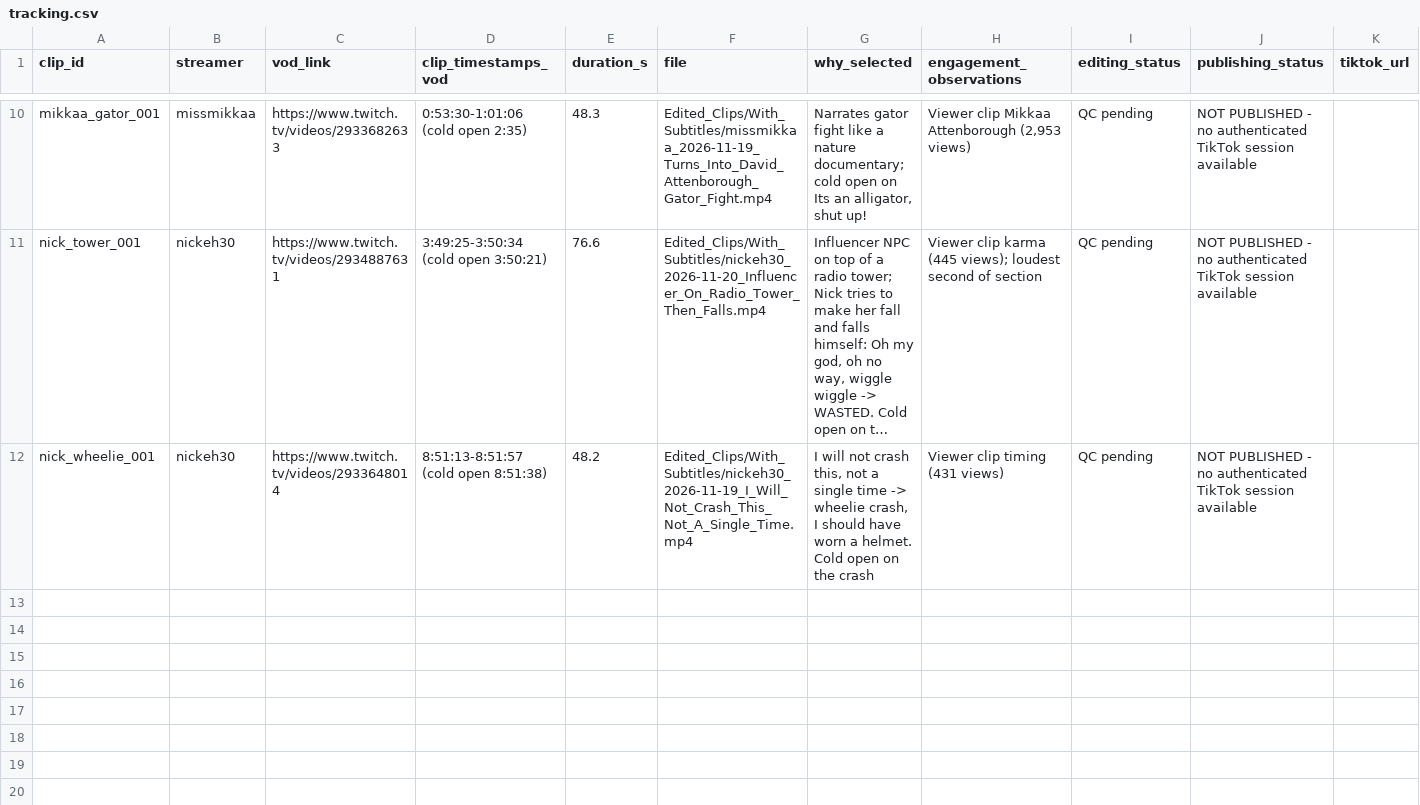
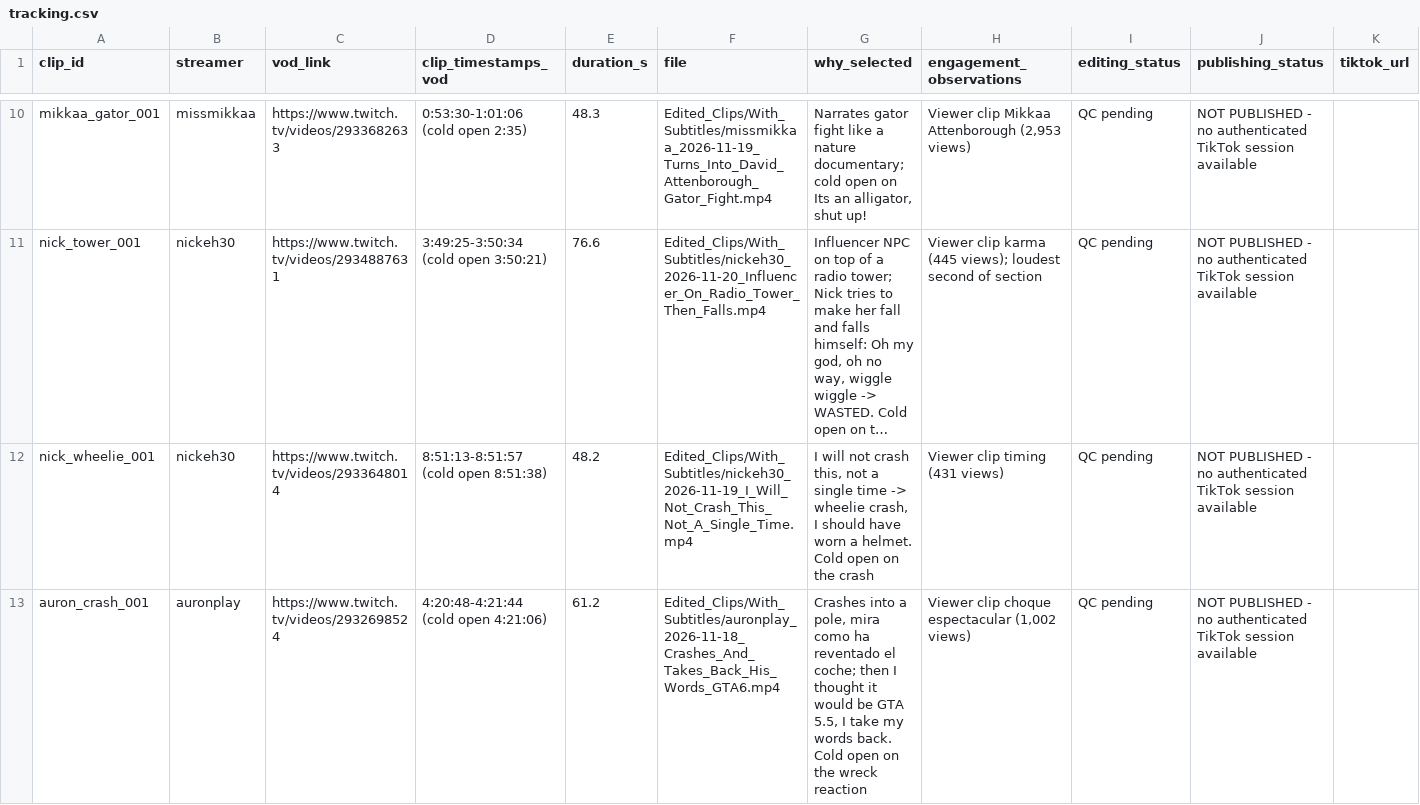
Before and after one commit to Alenyooo/ubiquitous-chainsaw, a CSV file: Twitch_Clipping/Logs/tracking.csv, drawn as a sheet; only a part is shown, gaps mark what is left out; long unchanged cells end in …; the diff names each change by its address in the sheet, - before the commit and + after, or states it on an @@ line.

```diff
--- a/Twitch_Clipping/Logs/tracking.csv
+++ b/Twitch_Clipping/Logs/tracking.csv
+row 13: auron_crash_001 | auronplay | https://www.twitch.tv/videos/2932698524 | 4:20:48-4:21:44 (cold open 4:21:06) | 61.2 | Edited_Clips/With_Subtitles/auronplay_2026-11-18_Crashes_And_Takes_Back_His_Words_GTA6.mp4 | Crashes into a pole, mira como ha reventado el coche; then I thought it would be GTA 5.5, I take my words back. Cold open on the wreck reaction | Viewer clip choque espectacular (1,002 views) | QC pending | NOT PUBLISHED - no authenticated TikTok session available
```
Also changed, not shown: 5 other files.
